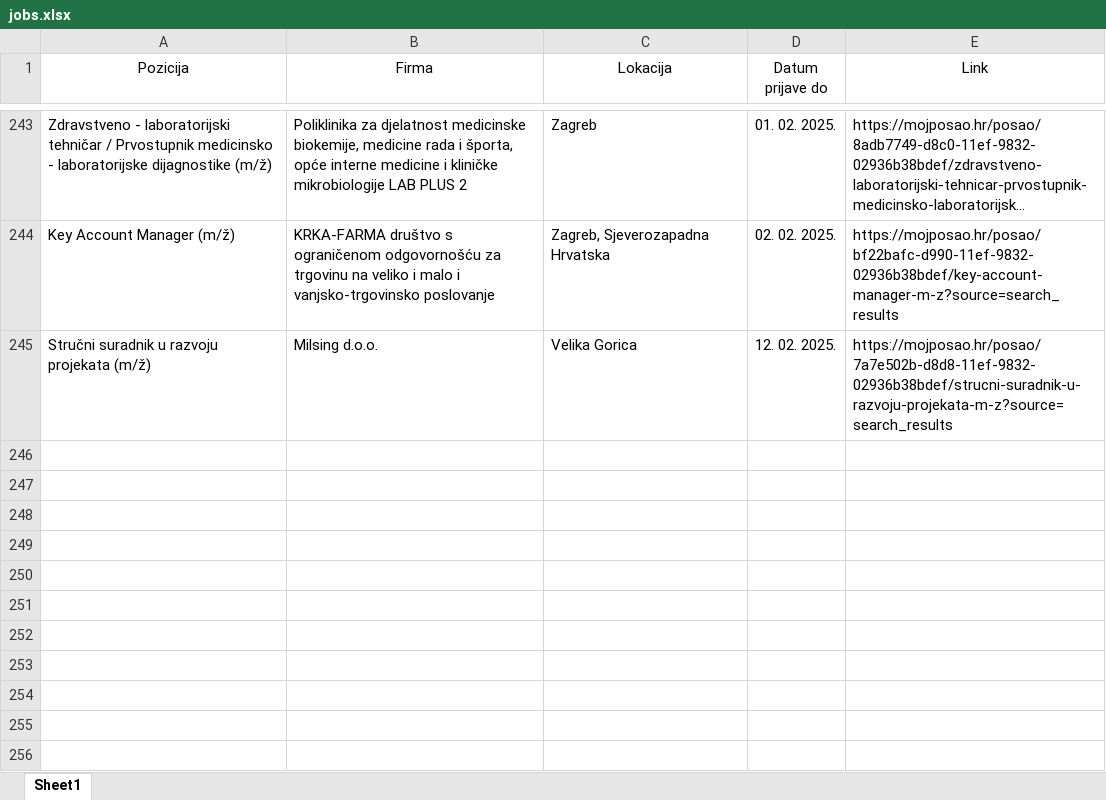
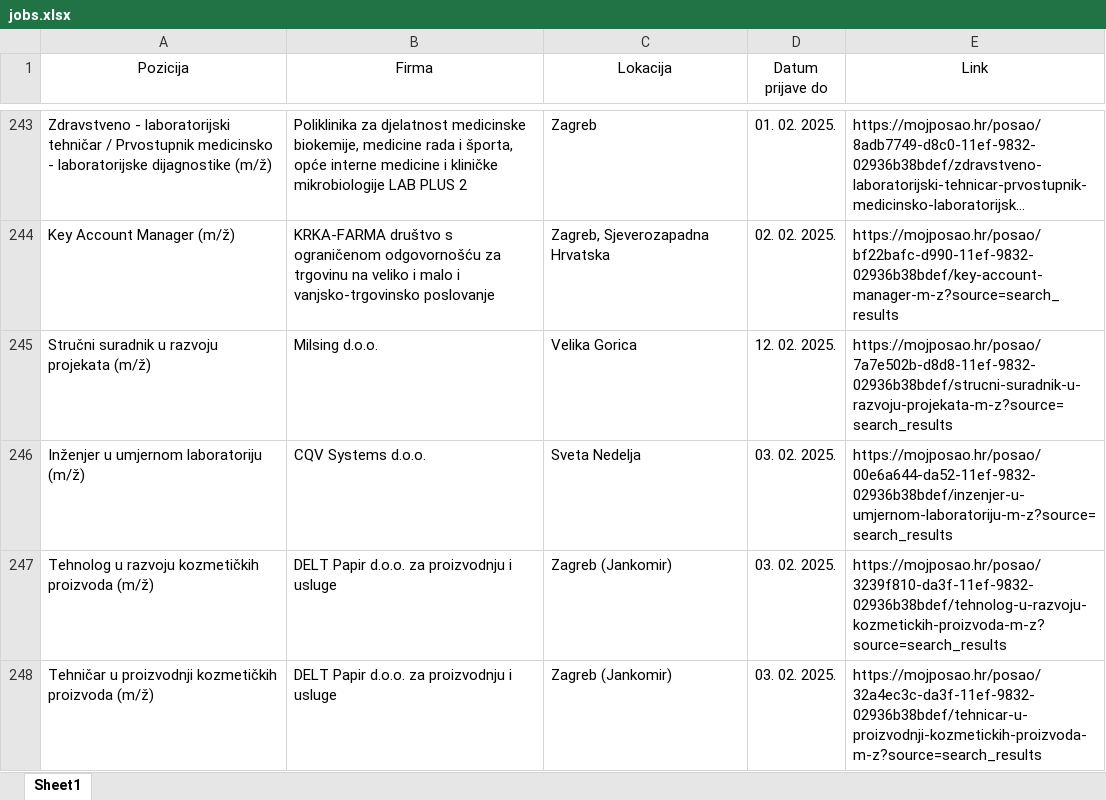
Before and after one commit to FraneCal/moj-posao-scraper, an Excel workbook: jobs.xlsx, sheet Sheet1, drawn as a sheet; only a part is shown, gaps mark what is left out; long unchanged cells end in …; values as stored, in another font and other column widths than the file's, no borders; the diff names each change by its address in the sheet, - before the commit and + after, or states it on an @@ line.

```diff
--- a/jobs.xlsx (sheet Sheet1)
+++ b/jobs.xlsx (sheet Sheet1)
+row 246: Inženjer u umjernom laboratoriju (m/ž) | CQV Systems d.o.o. | Sveta Nedelja | 03. 02. 2025. | https://mojposao.hr/posao/00e6a644-da52-11ef-9832-02936b38bdef/inzenjer-u-umjernom-laboratoriju-m-z?source=search_results
+row 247: Tehnolog u razvoju kozmetičkih proizvoda (m/ž) | DELT Papir d.o.o. za proizvodnju i usluge | Zagreb (Jankomir) | 03. 02. 2025. | https://mojposao.hr/posao/3239f810-da3f-11ef-9832-02936b38bdef/tehnolog-u-razvoju-kozmetickih-proizvoda-m-z?source=search_results
+row 248: Tehničar u proizvodnji kozmetičkih proizvoda (m/ž) | DELT Papir d.o.o. za proizvodnju i usluge | Zagreb (Jankomir) | 03. 02. 2025. | https://mojposao.hr/posao/32a4ec3c-da3f-11ef-9832-02936b38bdef/tehnicar-u-proizvodnji-kozmetickih-proizvoda-m-z?source=search_results
```
